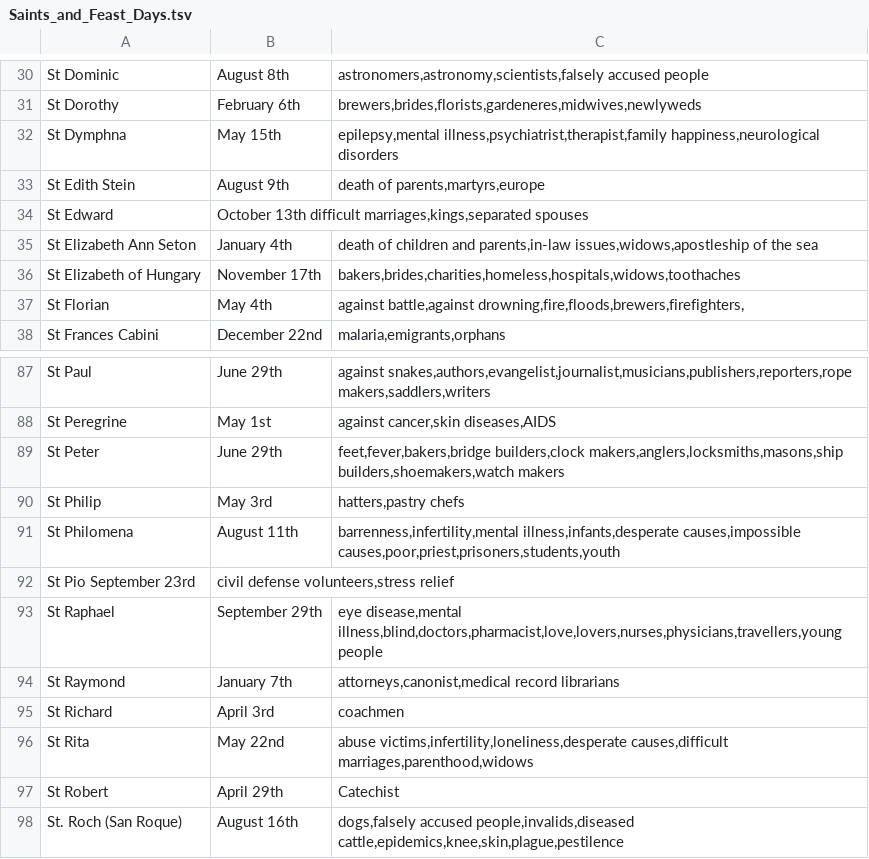
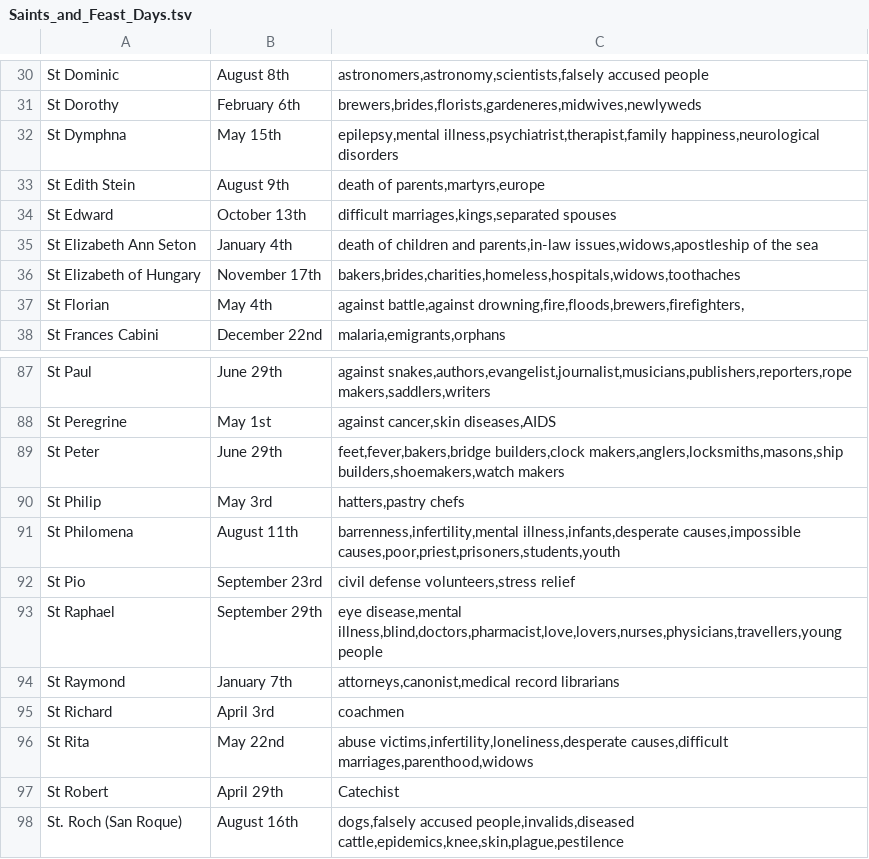
Before and after one commit to detranam/catholic_csvs, a TSV file: Saints_and_Feast_Days.tsv, drawn as a sheet; only a part is shown, gaps mark what is left out.

```diff
--- a/Saints_and_Feast_Days.tsv
+++ b/Saints_and_Feast_Days.tsv
@@ -33,3 +33,3 @@ St Dymphna	May 15th	epilepsy,mental illness,psychiatrist,therapist,family happin
 St Edith Stein	August 9th	death of parents,martyrs,europe
-St Edward	October 13th  difficult marriages,kings,separated spouses
+St Edward	October 13th	difficult marriages,kings,separated spouses
 St Elizabeth Ann Seton	January 4th	death of children and parents,in-law issues,widows,apostleship of the sea
@@ -91,3 +91,3 @@ St Philip	May 3rd	hatters,pastry chefs
 St Philomena	 August 11th	 barrenness,infertility,mental illness,infants,desperate causes,impossible causes,poor,priest,prisoners,students,youth
-St Pio  September 23rd	civil defense volunteers,stress relief
+St Pio	September 23rd	civil defense volunteers,stress relief
 St Raphael	September 29th	eye disease,mental illness,blind,doctors,pharmacist,love,lovers,nurses,physicians,travellers,young people
```
Also changed, not shown: 1 other file.
